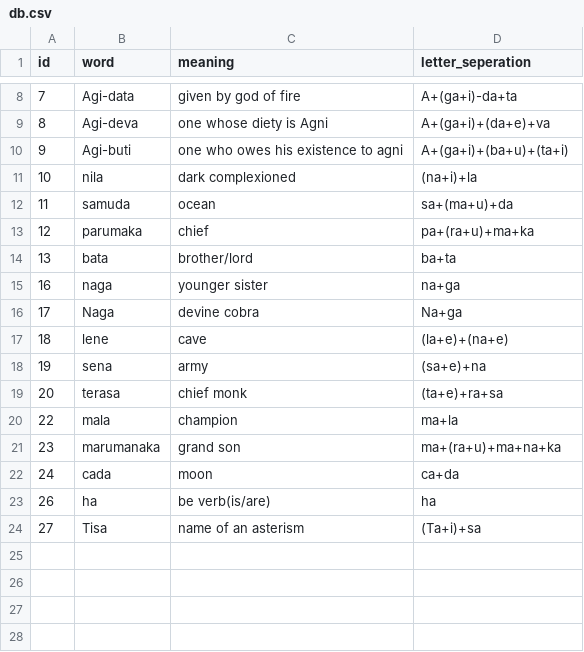
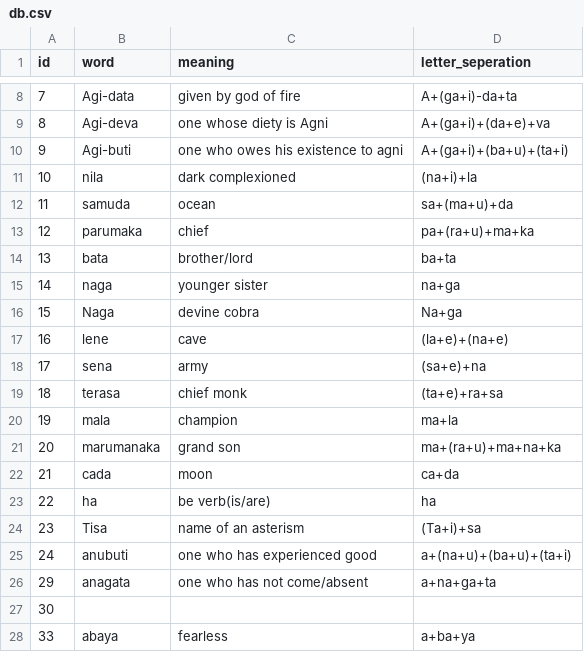
Before and after one commit to ManojLL/Brahmilator, a CSV file: features/find_words/db.csv, drawn as a sheet; only a part is shown, gaps mark what is left out.

Commit message:
more words added to the db

```diff
--- a/features/find_words/db.csv
+++ b/features/find_words/db.csv
@@ -14,11 +14,15 @@ id,word,meaning,letter_seperation
 13,bata,brother/lord,ba+ta
-16,naga,younger sister,na+ga
-17,Naga,devine cobra,Na+ga
-18,lene,cave,(la+e)+(na+e)
-19,sena,army,(sa+e)+na
-20,terasa,chief monk,(ta+e)+ra+sa
-22,mala ,champion,ma+la
-23,marumanaka,grand son,ma+(ra+u)+ma+na+ka
-24,cada,moon,ca+da
-26,ha,be verb(is/are),ha
-27,Tisa,name of an asterism,(Ta+i)+sa
+14,naga,younger sister,na+ga
+15,Naga,devine cobra,Na+ga
+16,lene,cave,(la+e)+(na+e)
+17,sena,army,(sa+e)+na
+18,terasa,chief monk,(ta+e)+ra+sa
+19,mala ,champion,ma+la
+20,marumanaka,grand son,ma+(ra+u)+ma+na+ka
+21,cada,moon,ca+da
+22,ha,be verb(is/are),ha
+23,Tisa,name of an asterism,(Ta+i)+sa
+24,anubuti,one who has experienced good,a+(na+u)+(ba+u)+(ta+i)
+29,anagata,one who has not come/absent,a+na+ga+ta
+30,,,
+33,abaya,fearless,a+ba+ya
```
Also changed, not shown: 2 other files.
